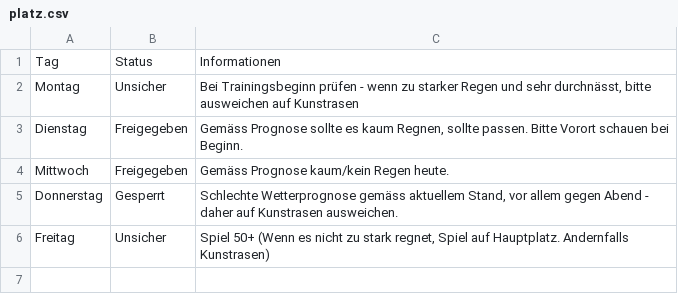
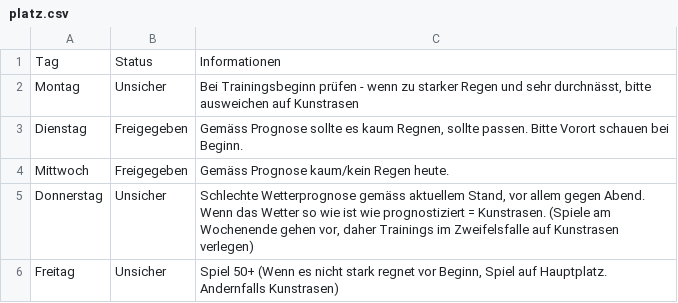
Before and after one commit to marsl21/Rasenplatz, a CSV file: platz.csv, drawn as a sheet.

Commit message:
Add files via upload

```diff
--- a/platz.csv
+++ b/platz.csv
@@ -4,3 +4,3 @@ Dienstag;Freigegeben;Gemäss Prognose sollte es kaum Regnen, sollte passen. Bitt
 Mittwoch;Freigegeben;Gemäss Prognose kaum/kein Regen heute.
-Donnerstag;Gesperrt;Schlechte Wetterprognose gemäss aktuellem Stand, vor allem gegen Abend - daher auf Kunstrasen ausweichen.
-Freitag;Unsicher;Spiel 50+ (Wenn es nicht zu stark regnet, Spiel auf Hauptplatz. Andernfalls Kunstrasen)
+Donnerstag;Unsicher;Schlechte Wetterprognose gemäss aktuellem Stand, vor allem gegen Abend. Wenn das Wetter so wie ist wie prognostiziert = Kunstrasen. (Spiele am Wochenende gehen vor, daher Trainings im Zweifelsfalle auf Kunstrasen verlegen)
+Freitag;Unsicher;Spiel 50+ (Wenn es nicht stark regnet vor Beginn, Spiel auf Hauptplatz. Andernfalls Kunstrasen)
```
